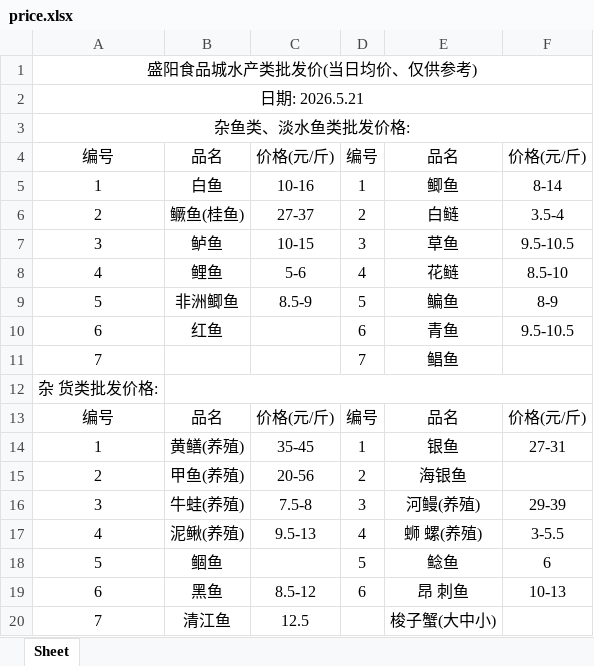
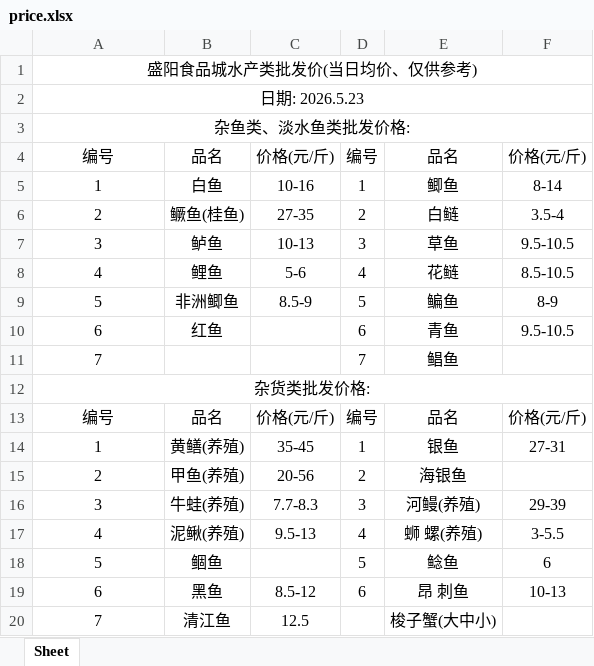
Before and after one commit to DTxiaweibing/TIMU, an Excel workbook: price.xlsx, sheet Sheet, drawn as a sheet; only a part is shown; values as stored, in another font and other column widths than the file's, no borders; the diff covers the shown part only; the diff names each change by its address in the sheet, - before the commit and + after, or states it on an @@ line.

```diff
--- a/price.xlsx (sheet Sheet)
+++ b/price.xlsx (sheet Sheet)
-A2: 日期: 2026.5.21
+A2: 日期: 2026.5.23
-C6: 27-37
+C6: 27-35
-C7: 10-15
+C7: 10-13
-F8: 8.5-10
+F8: 8.5-10.5
-A12: 杂 货类批发价格:
+A12: 杂货类批发价格:
+A12:F12 merged
-B12:F12 merged
-C16: 7.5-8
+C16: 7.7-8.3
```
Also changed, not shown: 10 edited cells elsewhere in this sheet.
